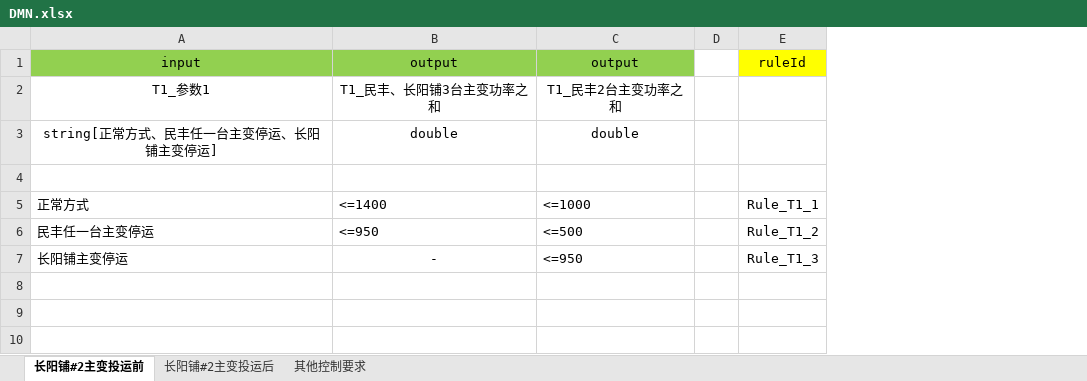
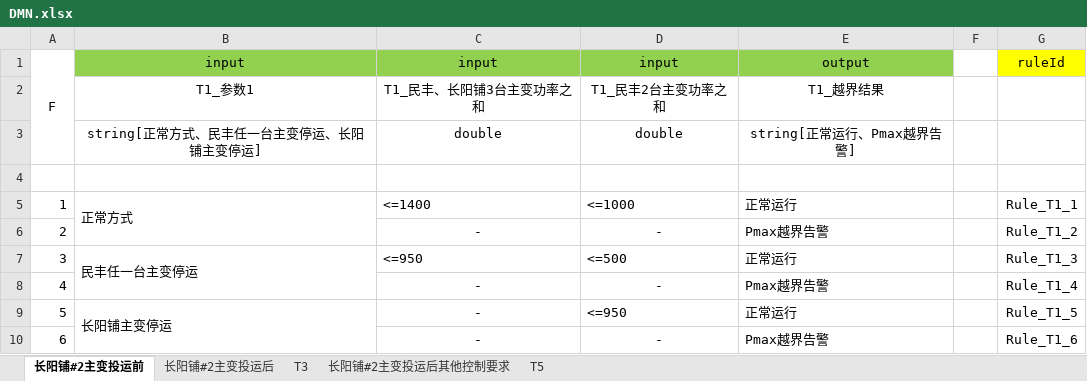
Before and after one commit to luzhengyu1990/DispatchingRule, an Excel workbook: dmn.tool/docs/DMN.xlsx, sheet 长阳铺#2主变投运前, drawn as a sheet; values as stored, in another font and other column widths than the file's, no borders; addresses are those after the commit; the diff names each change by its address in the sheet, - before the commit and + after, or states it on an @@ line.

```diff
--- a/dmn.tool/docs/DMN.xlsx (sheet 长阳铺#2主变投运前)
+++ b/dmn.tool/docs/DMN.xlsx (sheet 长阳铺#2主变投运前)
-sheet tab: 其他控制要求
+sheet tab: T3
+sheet tab: 长阳铺#2主变投运后其他控制要求
+sheet tab: T5
+column A, rows 1-5: F |  |  |  | 1; row 7: 3; row 9: 5
+column E, rows 1-5: output | T1_越界结果 | string[正常运行、Pmax越界告警] |  | 正常运行; row 7: 正常运行; row 9: 正常运行
-C1: output
+C1: input
-D1: output
+D1: input
+B5:B6 merged
+row 6: 2 |  | - | - | Pmax越界告警 |  | Rule_T1_2
+B7:B8 merged
-G7: Rule_T1_2
+G7: Rule_T1_3
+row 8: 4 |  | - | - | Pmax越界告警 |  | Rule_T1_4
+B9:B10 merged
-G9: Rule_T1_3
+G9: Rule_T1_5
+row 10: 6 |  | - | - | Pmax越界告警 |  | Rule_T1_6
```
Also changed, not shown: sheet 长阳铺#2主变投运后, 3 other files.
